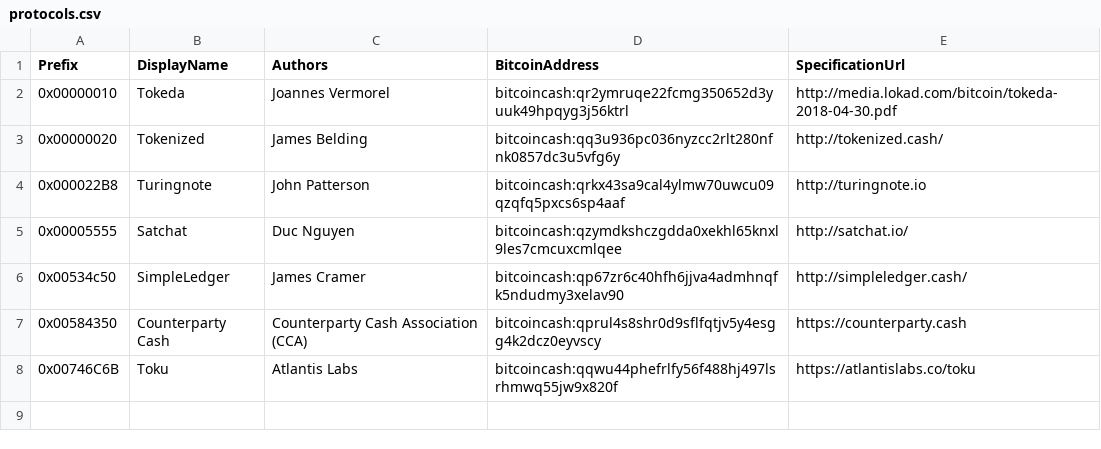
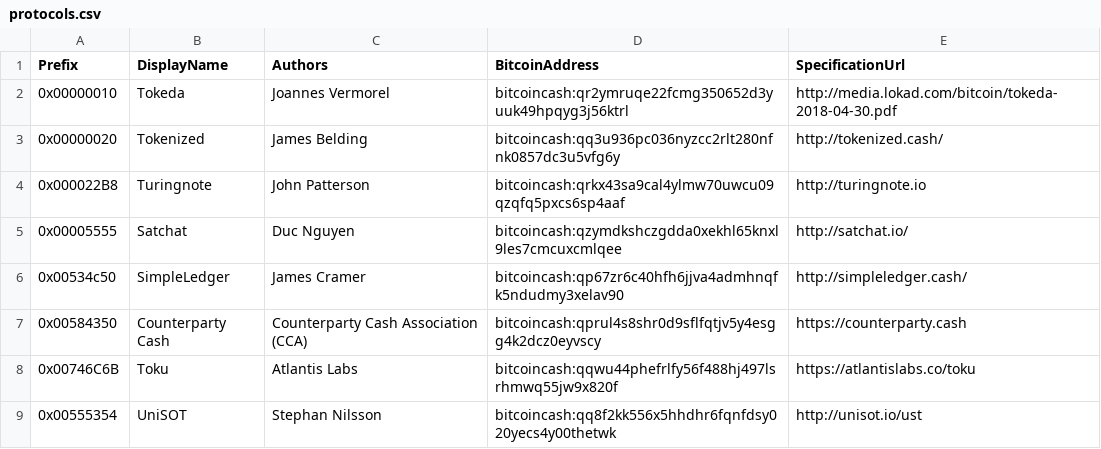
Before and after one commit to Lokad/Terab, a CSV file: etc/protocols.csv, drawn as a sheet.

Commit message:
Added UniSOT prefix to list

```diff
--- a/etc/protocols.csv
+++ b/etc/protocols.csv
@@ -8 +8,2 @@ Prefix,DisplayName,Authors,BitcoinAddress,SpecificationUrl
 0x00746C6B,Toku,Atlantis Labs,bitcoincash:qqwu44phefrlfy56f488hj497lsrhmwq55jw9x820f,https://atlantislabs.co/toku
+0x00555354,UniSOT,Stephan Nilsson,bitcoincash:qq8f2kk556x5hhdhr6fqnfdsy020yecs4y00thetwk,http://unisot.io/ust
```
